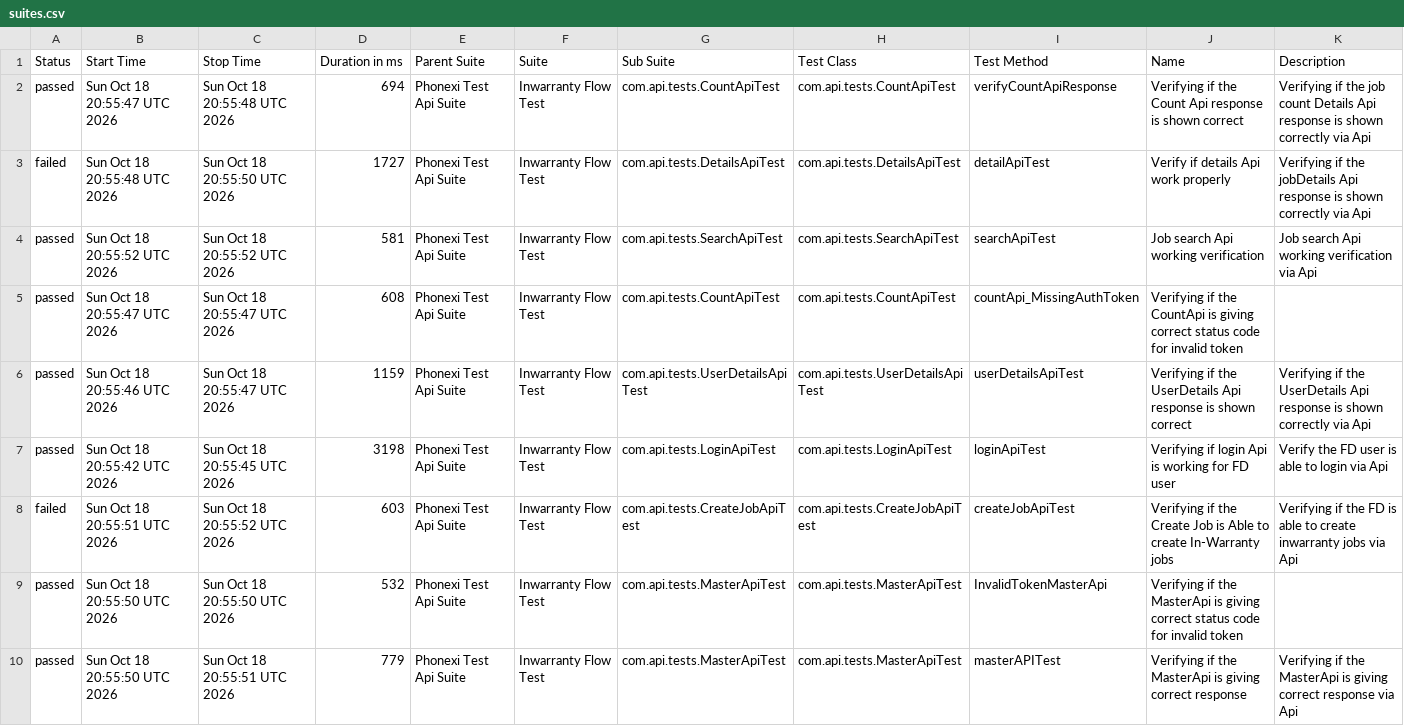
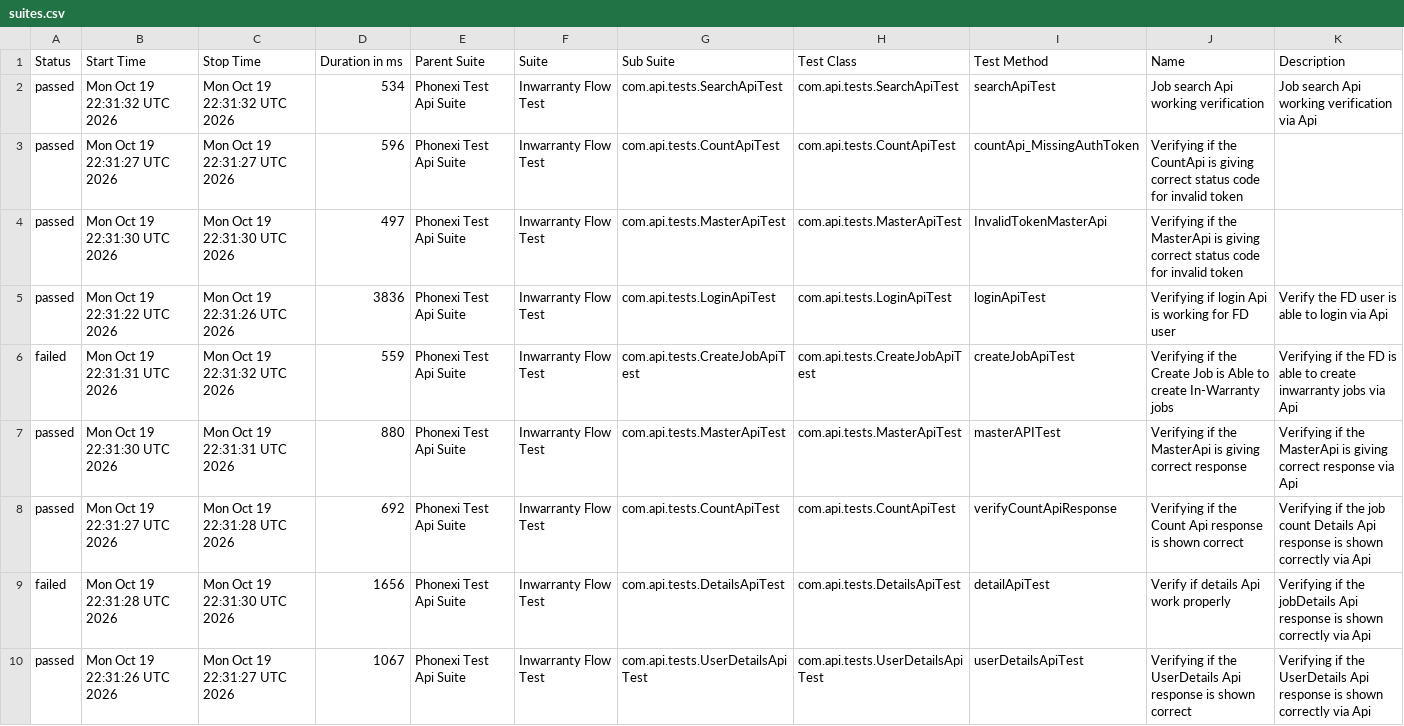
Before and after one commit to ParimiBharath1/phoenixTestAutomationFramework, a CSV file: data/suites.csv, drawn as a sheet.

```diff
--- a/data/suites.csv
+++ b/data/suites.csv
@@ -1,10 +1,10 @@
 "Status","Start Time","Stop Time","Duration in ms","Parent Suite","Suite","Sub Suite","Test Class","Test Method","Name","Description"
-"passed","Sun Oct 18 20:55:47 UTC 2026","Sun Oct 18 20:55:48 UTC 2026","694","Phonexi Test Api Suite","Inwarranty Flow Test","com.api.tests.CountApiTest","com.api.tests.CountApiTest","verifyCountApiResponse","Verifying if the Count Api response is shown correct","Verifying if the job count Details Api response is shown correctly via Api"
-"failed","Sun Oct 18 20:55:48 UTC 2026","Sun Oct 18 20:55:50 UTC 2026","1727","Phonexi Test Api Suite","Inwarranty Flow Test","com.api.tests.DetailsApiTest","com.api.tests.DetailsApiTest","detailApiTest","Verify if details Api work properly","Verifying if the jobDetails Api response is shown correctly via Api"
-"passed","Sun Oct 18 20:55:52 UTC 2026","Sun Oct 18 20:55:52 UTC 2026","581","Phonexi Test Api Suite","Inwarranty Flow Test","com.api.tests.SearchApiTest","com.api.tests.SearchApiTest","searchApiTest","Job search Api working verification","Job search Api working verification via Api"
-"passed","Sun Oct 18 20:55:47 UTC 2026","Sun Oct 18 20:55:47 UTC 2026","608","Phonexi Test Api Suite","Inwarranty Flow Test","com.api.tests.CountApiTest","com.api.tests.CountApiTest","countApi_MissingAuthToken","Verifying if the CountApi is giving correct status code for invalid token",""
-"passed","Sun Oct 18 20:55:46 UTC 2026","Sun Oct 18 20:55:47 UTC 2026","1159","Phonexi Test Api Suite","Inwarranty Flow Test","com.api.tests.UserDetailsApiTest","com.api.tests.UserDetailsApiTest","userDetailsApiTest","Verifying if the UserDetails Api response is shown correct","Verifying if the UserDetails Api response is shown correctly via Api"
-"passed","Sun Oct 18 20:55:42 UTC 2026","Sun Oct 18 20:55:45 UTC 2026","3198","Phonexi Test Api Suite","Inwarranty Flow Test","com.api.tests.LoginApiTest","com.api.tests.LoginApiTest","loginApiTest","Verifying if login Api is working for FD user","Verify the FD user is able to login via Api"
-"failed","Sun Oct 18 20:55:51 UTC 2026","Sun Oct 18 20:55:52 UTC 2026","603","Phonexi Test Api Suite","Inwarranty Flow Test","com.api.tests.CreateJobApiTest","com.api.tests.CreateJobApiTest","createJobApiTest","Verifying if the Create Job is Able to create In-Warranty jobs","Verifying if the FD is able to create inwarranty jobs via Api"
-"passed","Sun Oct 18 20:55:50 UTC 2026","Sun Oct 18 20:55:50 UTC 2026","532","Phonexi Test Api Suite","Inwarranty Flow Test","com.api.tests.MasterApiTest","com.api.tests.MasterApiTest","InvalidTokenMasterApi","Verifying if the MasterApi is giving correct status code for invalid token",""
-"passed","Sun Oct 18 20:55:50 UTC 2026","Sun Oct 18 20:55:51 UTC 2026","779","Phonexi Test Api Suite","Inwarranty Flow Test","com.api.tests.MasterApiTest","com.api.tests.MasterApiTest","masterAPITest","Verifying if the MasterApi is giving correct response","Verifying if the MasterApi is giving correct response via Api"
+"passed","Mon Oct 19 22:31:32 UTC 2026","Mon Oct 19 22:31:32 UTC 2026","534","Phonexi Test Api Suite","Inwarranty Flow Test","com.api.tests.SearchApiTest","com.api.tests.SearchApiTest","searchApiTest","Job search Api working verification","Job search Api working verification via Api"
+"passed","Mon Oct 19 22:31:27 UTC 2026","Mon Oct 19 22:31:27 UTC 2026","596","Phonexi Test Api Suite","Inwarranty Flow Test","com.api.tests.CountApiTest","com.api.tests.CountApiTest","countApi_MissingAuthToken","Verifying if the CountApi is giving correct status code for invalid token",""
+"passed","Mon Oct 19 22:31:30 UTC 2026","Mon Oct 19 22:31:30 UTC 2026","497","Phonexi Test Api Suite","Inwarranty Flow Test","com.api.tests.MasterApiTest","com.api.tests.MasterApiTest","InvalidTokenMasterApi","Verifying if the MasterApi is giving correct status code for invalid token",""
+"passed","Mon Oct 19 22:31:22 UTC 2026","Mon Oct 19 22:31:26 UTC 2026","3836","Phonexi Test Api Suite","Inwarranty Flow Test","com.api.tests.LoginApiTest","com.api.tests.LoginApiTest","loginApiTest","Verifying if login Api is working for FD user","Verify the FD user is able to login via Api"
+"failed","Mon Oct 19 22:31:31 UTC 2026","Mon Oct 19 22:31:32 UTC 2026","559","Phonexi Test Api Suite","Inwarranty Flow Test","com.api.tests.CreateJobApiTest","com.api.tests.CreateJobApiTest","createJobApiTest","Verifying if the Create Job is Able to create In-Warranty jobs","Verifying if the FD is able to create inwarranty jobs via Api"
+"passed","Mon Oct 19 22:31:30 UTC 2026","Mon Oct 19 22:31:31 UTC 2026","880","Phonexi Test Api Suite","Inwarranty Flow Test","com.api.tests.MasterApiTest","com.api.tests.MasterApiTest","masterAPITest","Verifying if the MasterApi is giving correct response","Verifying if the MasterApi is giving correct response via Api"
+"passed","Mon Oct 19 22:31:27 UTC 2026","Mon Oct 19 22:31:28 UTC 2026","692","Phonexi Test Api Suite","Inwarranty Flow Test","com.api.tests.CountApiTest","com.api.tests.CountApiTest","verifyCountApiResponse","Verifying if the Count Api response is shown correct","Verifying if the job count Details Api response is shown correctly via Api"
+"failed","Mon Oct 19 22:31:28 UTC 2026","Mon Oct 19 22:31:30 UTC 2026","1656","Phonexi Test Api Suite","Inwarranty Flow Test","com.api.tests.DetailsApiTest","com.api.tests.DetailsApiTest","detailApiTest","Verify if details Api work properly","Verifying if the jobDetails Api response is shown correctly via Api"
+"passed","Mon Oct 19 22:31:26 UTC 2026","Mon Oct 19 22:31:27 UTC 2026","1067","Phonexi Test Api Suite","Inwarranty Flow Test","com.api.tests.UserDetailsApiTest","com.api.tests.UserDetailsApiTest","userDetailsApiTest","Verifying if the UserDetails Api response is shown correct","Verifying if the UserDetails Api response is shown correctly via Api"
```
Also changed, not shown: data/behaviors.csv, 57 other files.
